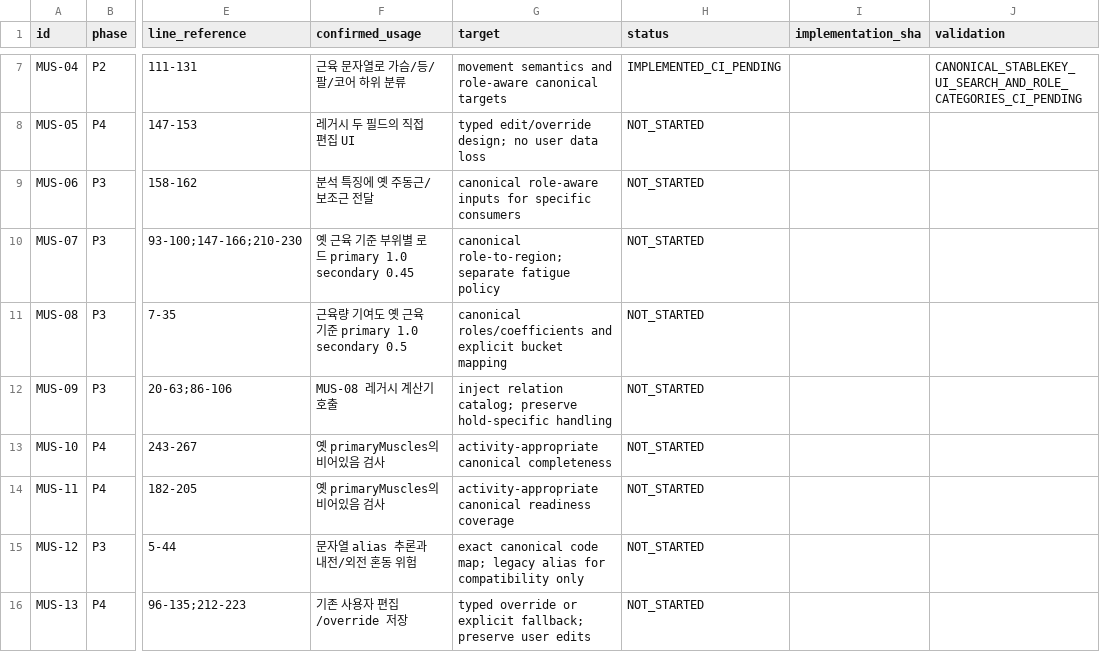
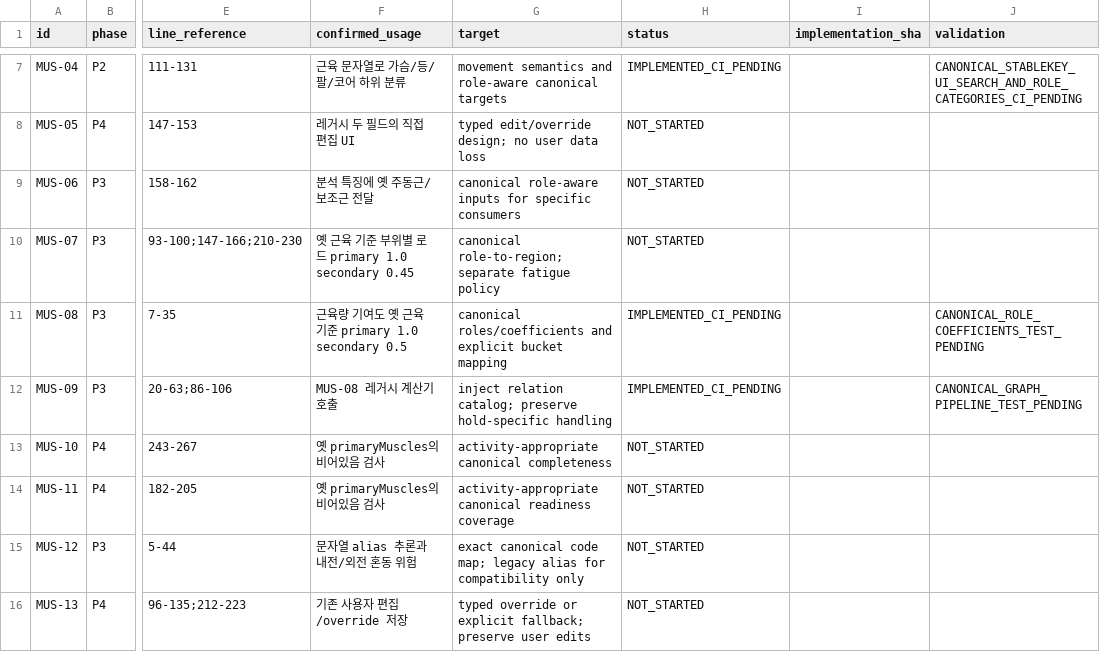
Before and after one commit to Mascollel-Ko/WhatYouGottaDo, a CSV file: docs/audits/legacy_muscle_fields_migration_queue_20261028.csv, drawn as a sheet; only a part is shown, gaps mark what is left out; the diff names each change by its address in the sheet, - before the commit and + after, or states it on an @@ line.

```diff
--- a/docs/audits/legacy_muscle_fields_migration_queue_20261028.csv
+++ b/docs/audits/legacy_muscle_fields_migration_queue_20261028.csv
-H11:H12 (status): NOT_STARTED
+H11:H12 (status): IMPLEMENTED_CI_PENDING
-J11 (validation): (empty)
+J11 (validation): CANONICAL_ROLE_COEFFICIENTS_TEST_PENDING
-J12 (validation): (empty)
+J12 (validation): CANONICAL_GRAPH_PIPELINE_TEST_PENDING
```
Also changed, not shown: docs/audits/metadata_legacy_compatibility_consumers.csv, 5 other files.
